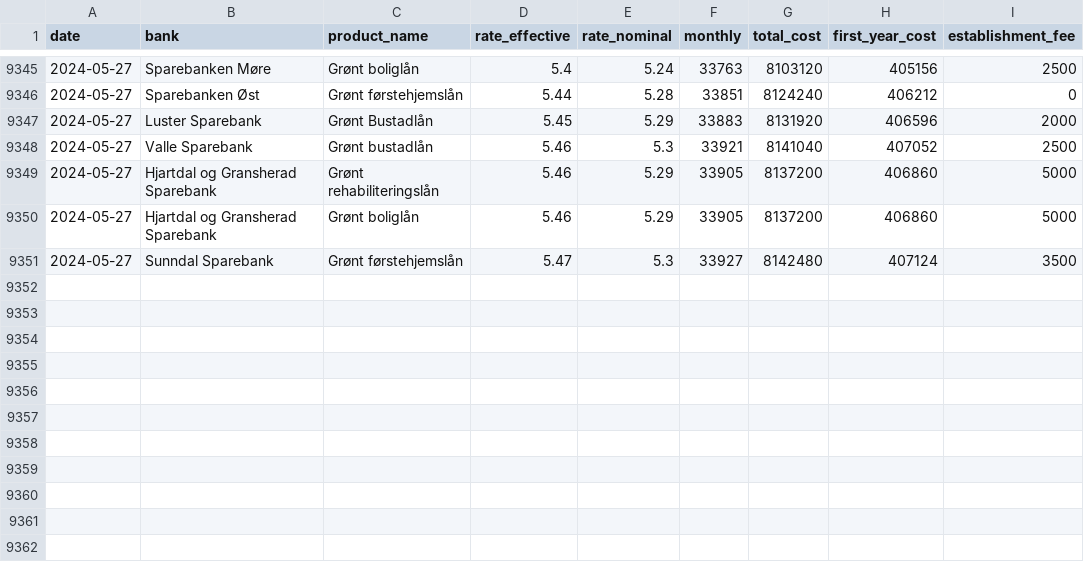
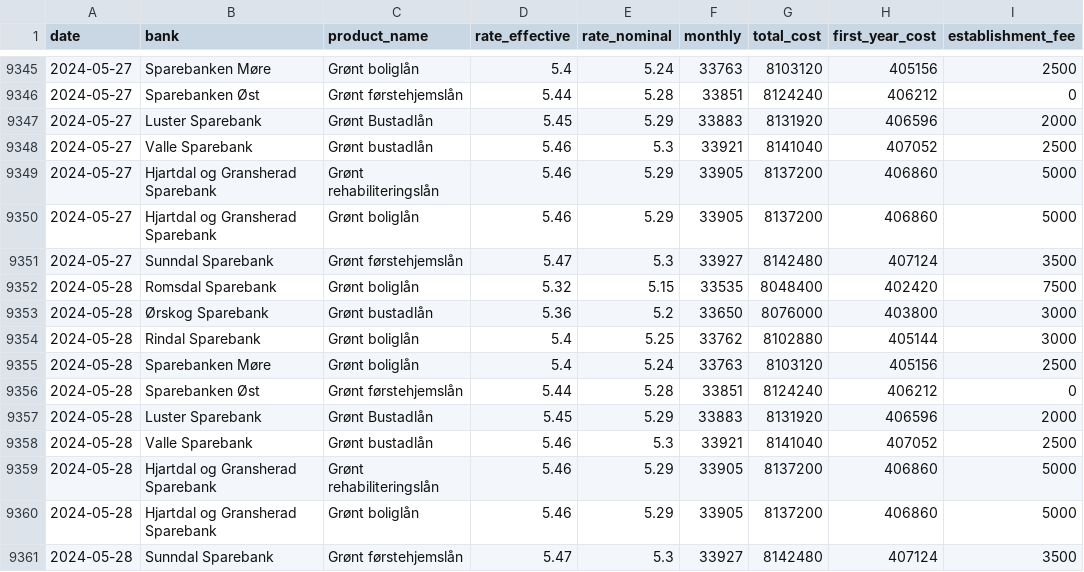
Before and after one commit to frefrik/norway-finance-statistics, a CSV file: data/no_mortgage.csv, drawn as a sheet; only a part is shown, gaps mark what is left out.

```diff
--- a/data/no_mortgage.csv
+++ b/data/no_mortgage.csv
@@ -9351 +9351,11 @@ date,bank,product_name,rate_effective,rate_nominal,monthly,total_cost,first_year
 2024-05-27,Sunndal Sparebank,Grønt førstehjemslån,5.47,5.3,33927,8142480,407124,3500
+2024-05-28,Romsdal Sparebank,Grønt boliglån,5.32,5.15,33535,8048400,402420,7500
+2024-05-28,Ørskog Sparebank,Grønt bustadlån,5.36,5.2,33650,8076000,403800,3000
+2024-05-28,Rindal Sparebank,Grønt boliglån,5.4,5.25,33762,8102880,405144,3000
+2024-05-28,Sparebanken Møre,Grønt boliglån,5.4,5.24,33763,8103120,405156,2500
+2024-05-28,Sparebanken Øst,Grønt førstehjemslån,5.44,5.28,33851,8124240,406212,0
+2024-05-28,Luster Sparebank,Grønt Bustadlån,5.45,5.29,33883,8131920,406596,2000
+2024-05-28,Valle Sparebank,Grønt bustadlån,5.46,5.3,33921,8141040,407052,2500
+2024-05-28,Hjartdal og Gransherad Sparebank,Grønt rehabiliteringslån,5.46,5.29,33905,8137200,406860,5000
+2024-05-28,Hjartdal og Gransherad Sparebank,Grønt boliglån,5.46,5.29,33905,8137200,406860,5000
+2024-05-28,Sunndal Sparebank,Grønt førstehjemslån,5.47,5.3,33927,8142480,407124,3500
```
Also changed, not shown: 5 other files.
